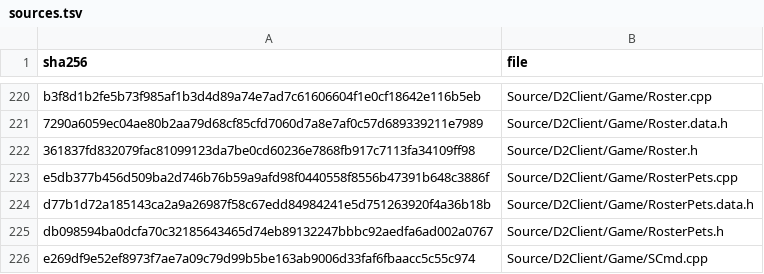
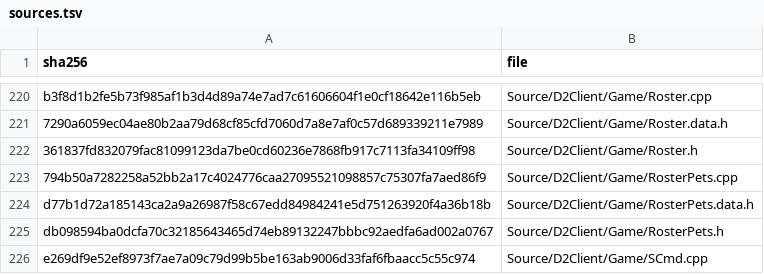
Before and after one commit to jaenster/redivivus, a TSV file: asm_matching/msvc8/translated/sources.tsv, drawn as a sheet; only a part is shown, gaps mark what is left out.

Commit message:
fix: ROSTER_GetPetOwnershipRelation (0x00478d90) MATCH from the asm
The lookup is a plain search loop, the rest is nested under the found pet
with one return 0 at the end, and the pet-type checks are two guards.

```diff
--- a/asm_matching/msvc8/translated/sources.tsv
+++ b/asm_matching/msvc8/translated/sources.tsv
@@ -222,3 +222,3 @@ b3f8d1b2fe5b73f985af1b3d4d89a74e7ad7c61606604f1e0cf18642e116b5eb	Source/D2Client
 361837fd832079fac81099123da7be0cd60236e7868fb917c7113fa34109ff98	Source/D2Client/Game/Roster.h
-e5db377b456d509ba2d746b76b59a9afd98f0440558f8556b47391b648c3886f	Source/D2Client/Game/RosterPets.cpp
+794b50a7282258a52bb2a17c4024776caa27095521098857c75307fa7aed86f9	Source/D2Client/Game/RosterPets.cpp
 d77b1d72a185143ca2a9a26987f58c67edd84984241e5d751263920f4a36b18b	Source/D2Client/Game/RosterPets.data.h
```
Also changed, not shown: 2 other files.
